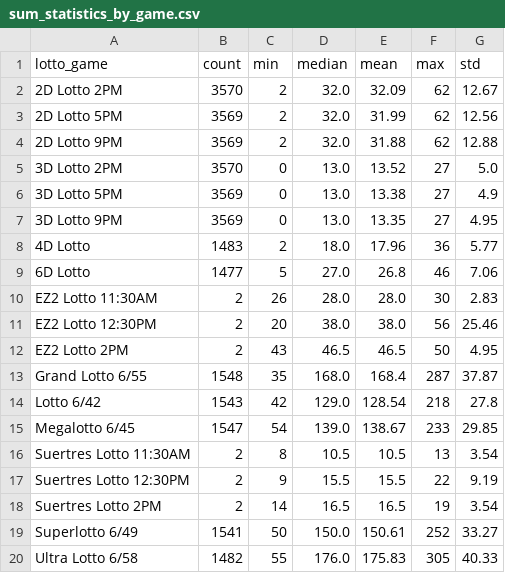
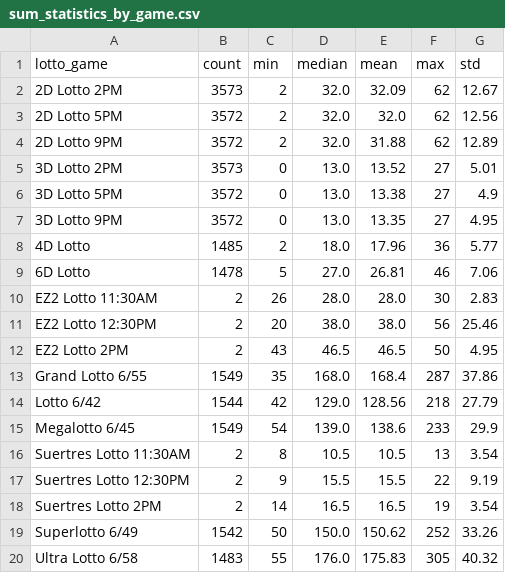
Before and after one commit to jonas230ph/Loteryanalysis, a CSV file: my_scraper/analysis_outputs/sum_statistics_by_game.csv, drawn as a sheet.

```diff
--- a/my_scraper/analysis_outputs/sum_statistics_by_game.csv
+++ b/my_scraper/analysis_outputs/sum_statistics_by_game.csv
@@ -1,10 +1,10 @@
 lotto_game,count,min,median,mean,max,std
-2D Lotto 2PM,3570,2,32.0,32.09,62,12.67
-2D Lotto 5PM,3569,2,32.0,31.99,62,12.56
-2D Lotto 9PM,3569,2,32.0,31.88,62,12.88
-3D Lotto 2PM,3570,0,13.0,13.52,27,5.0
-3D Lotto 5PM,3569,0,13.0,13.38,27,4.9
-3D Lotto 9PM,3569,0,13.0,13.35,27,4.95
-4D Lotto,1483,2,18.0,17.96,36,5.77
-6D Lotto,1477,5,27.0,26.8,46,7.06
+2D Lotto 2PM,3573,2,32.0,32.09,62,12.67
+2D Lotto 5PM,3572,2,32.0,32.0,62,12.56
+2D Lotto 9PM,3572,2,32.0,31.88,62,12.89
+3D Lotto 2PM,3573,0,13.0,13.52,27,5.01
+3D Lotto 5PM,3572,0,13.0,13.38,27,4.9
+3D Lotto 9PM,3572,0,13.0,13.35,27,4.95
+4D Lotto,1485,2,18.0,17.96,36,5.77
+6D Lotto,1478,5,27.0,26.81,46,7.06
 EZ2 Lotto 11:30AM,2,26,28.0,28.0,30,2.83
@@ -12,5 +12,5 @@ EZ2 Lotto 12:30PM,2,20,38.0,38.0,56,25.46
 EZ2 Lotto 2PM,2,43,46.5,46.5,50,4.95
-Grand Lotto 6/55,1548,35,168.0,168.4,287,37.87
-Lotto 6/42,1543,42,129.0,128.54,218,27.8
-Megalotto 6/45,1547,54,139.0,138.67,233,29.85
+Grand Lotto 6/55,1549,35,168.0,168.4,287,37.86
+Lotto 6/42,1544,42,129.0,128.56,218,27.79
+Megalotto 6/45,1549,54,139.0,138.6,233,29.9
 Suertres Lotto 11:30AM,2,8,10.5,10.5,13,3.54
@@ -18,3 +18,3 @@ Suertres Lotto 12:30PM,2,9,15.5,15.5,22,9.19
 Suertres Lotto 2PM,2,14,16.5,16.5,19,3.54
-Superlotto 6/49,1541,50,150.0,150.61,252,33.27
-Ultra Lotto 6/58,1482,55,176.0,175.83,305,40.33
+Superlotto 6/49,1542,50,150.0,150.62,252,33.26
+Ultra Lotto 6/58,1483,55,176.0,175.83,305,40.32
```
Also changed, not shown: my_scraper/analysis_outputs/number_frequency_by_game.csv, my_scraper/analysis_outputs/odd_even_patterns_by_game.csv, 28 other files.
